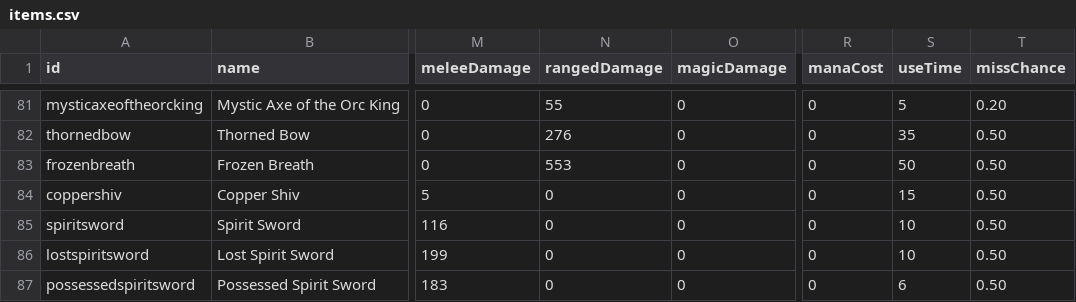
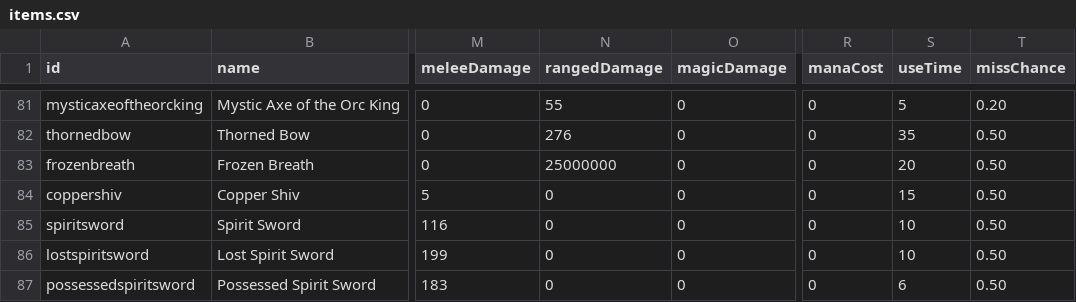
Before and after one commit to SampleProvider/Meadow-Guarder-old2, a CSV file: client/data/items.csv, drawn as a sheet; only a part is shown, gaps mark what is left out; the diff names each change by its address in the sheet, - before the commit and + after, or states it on an @@ line.

```diff
--- a/client/data/items.csv
+++ b/client/data/items.csv
-N83 (rangedDamage): 553
+N83 (rangedDamage): 25000000
-S83 (useTime): 50
+S83 (useTime): 20
```
Also changed, not shown: 6 other files.
